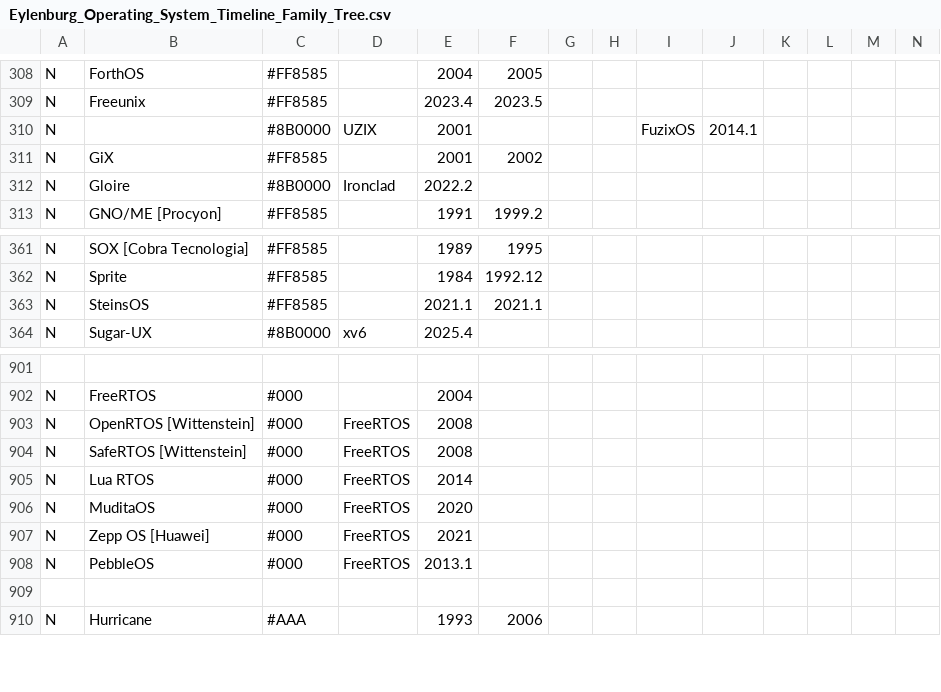
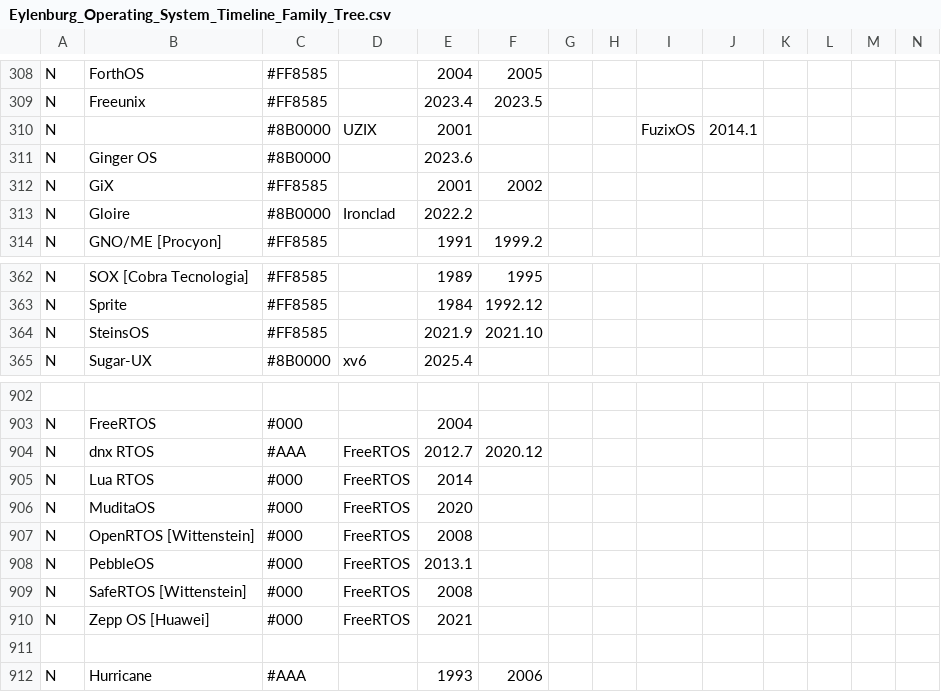
Before and after one commit to eylenburg/os-family-tree, a CSV file: Eylenburg_Operating_System_Timeline_Family_Tree.csv, drawn as a sheet; only a part is shown, gaps mark what is left out; addresses are those after the commit; rows hold the shown columns only; the diff names each change by its address in the sheet, - before the commit and + after, or states it on an @@ line.

Commit message:
Update Eylenburg_Operating_System_Timeline_Family_Tree.csv

```diff
--- a/Eylenburg_Operating_System_Timeline_Family_Tree.csv
+++ b/Eylenburg_Operating_System_Timeline_Family_Tree.csv
+row 311: N | Ginger OS | #8B0000 |  | 2023.6
-E364: 2021.1
+E364: 2021.9
-F364: 2021.1
+F364: 2021.10
+row 904: N | dnx RTOS | #AAA | FreeRTOS | 2012.7 | 2020.12
@@ row 903 moved to row 907: N @@
@@ row 904 moved to row 909: N @@
```
